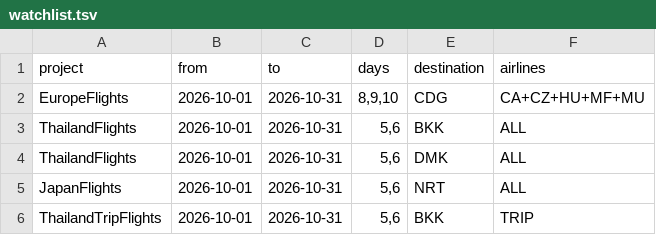
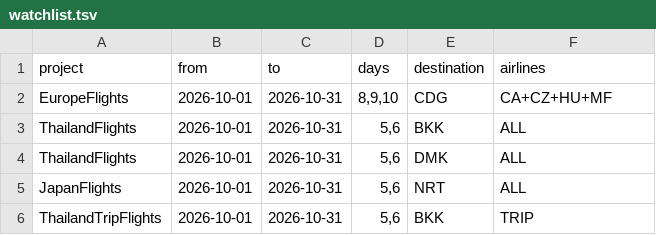
Before and after one commit to barneysbro/flight-price-tracker, a TSV file: watchlist.tsv, drawn as a sheet.

Commit message:
Show confirmed airlines and remove China Eastern

```diff
--- a/watchlist.tsv
+++ b/watchlist.tsv
@@ -1,3 +1,3 @@
 project	from	to	days	destination	airlines
-EuropeFlights	2026-10-01	2026-10-31	8,9,10	CDG	CA+CZ+HU+MF+MU
+EuropeFlights	2026-10-01	2026-10-31	8,9,10	CDG	CA+CZ+HU+MF
 ThailandFlights	2026-10-01	2026-10-31	5,6	BKK	ALL
```
Also changed, not shown: 4 other files.
